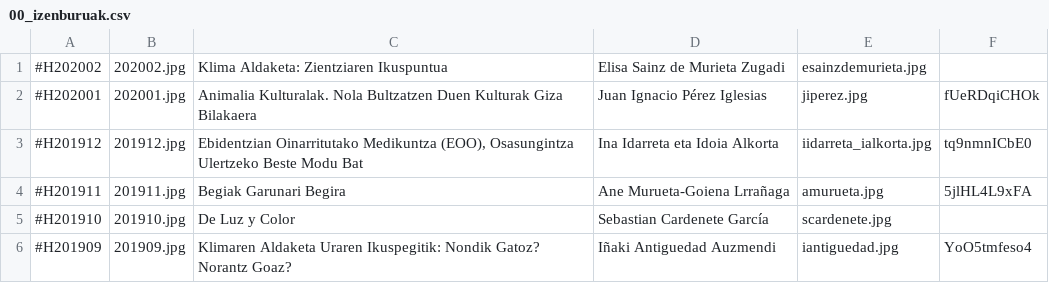
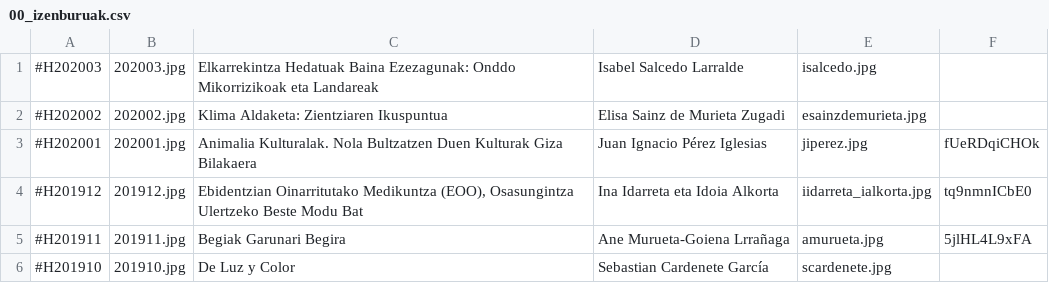
Before and after one commit to zientziarengiltzak/zientziarengiltzak.github.io, a CSV file: Python/hitzaldiak/00_izenburuak.csv, drawn as a sheet; only a part is shown; the shorter side is filled out with more unchanged rows; the diff names each change by its address in the sheet, - before the commit and + after, or states it on an @@ line.

```diff
--- a/Python/hitzaldiak/00_izenburuak.csv
+++ b/Python/hitzaldiak/00_izenburuak.csv
+row 1: #H202003 | 202003.jpg | Elkarrekintza Hedatuak Baina Ezezagunak: Onddo Mikorrizikoak eta Landareak | Isabel Salcedo Larralde | isalcedo.jpg
```
Also changed, not shown: 10 other files.
